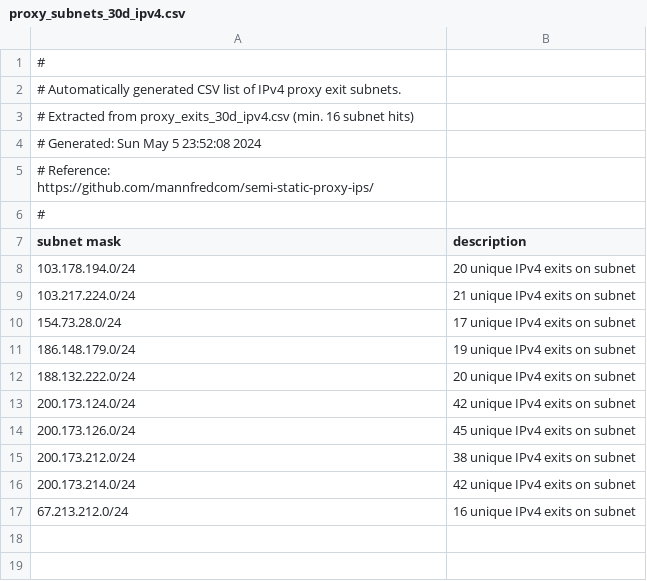
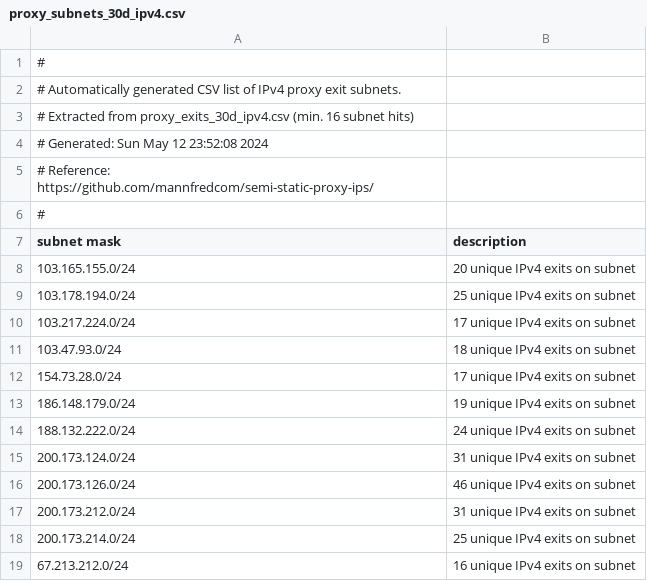
Before and after one commit to mannfredcom/semi-static-proxy-ips, a CSV file: proxy_subnets_30d_ipv4.csv, drawn as a sheet.

```diff
--- a/proxy_subnets_30d_ipv4.csv
+++ b/proxy_subnets_30d_ipv4.csv
@@ -3,3 +3,3 @@
 # Extracted from proxy_exits_30d_ipv4.csv (min. 16 subnet hits)
-# Generated: Sun May  5 23:52:08 2024
+# Generated: Sun May 12 23:52:08 2024
 # Reference: https://github.com/mannfredcom/semi-static-proxy-ips/
@@ -7,11 +7,13 @@
 subnet mask,description
-103.178.194.0/24,20 unique IPv4 exits on subnet
-103.217.224.0/24,21 unique IPv4 exits on subnet
+103.165.155.0/24,20 unique IPv4 exits on subnet
+103.178.194.0/24,25 unique IPv4 exits on subnet
+103.217.224.0/24,17 unique IPv4 exits on subnet
+103.47.93.0/24,18 unique IPv4 exits on subnet
 154.73.28.0/24,17 unique IPv4 exits on subnet
 186.148.179.0/24,19 unique IPv4 exits on subnet
-188.132.222.0/24,20 unique IPv4 exits on subnet
-200.173.124.0/24,42 unique IPv4 exits on subnet
-200.173.126.0/24,45 unique IPv4 exits on subnet
-200.173.212.0/24,38 unique IPv4 exits on subnet
-200.173.214.0/24,42 unique IPv4 exits on subnet
+188.132.222.0/24,24 unique IPv4 exits on subnet
+200.173.124.0/24,31 unique IPv4 exits on subnet
+200.173.126.0/24,46 unique IPv4 exits on subnet
+200.173.212.0/24,31 unique IPv4 exits on subnet
+200.173.214.0/24,25 unique IPv4 exits on subnet
 67.213.212.0/24,16 unique IPv4 exits on subnet
```
Also changed, not shown: proxy_exits_30d_ipv6.csv, proxy_exits_7d_ipv6.csv, 8 other files.
